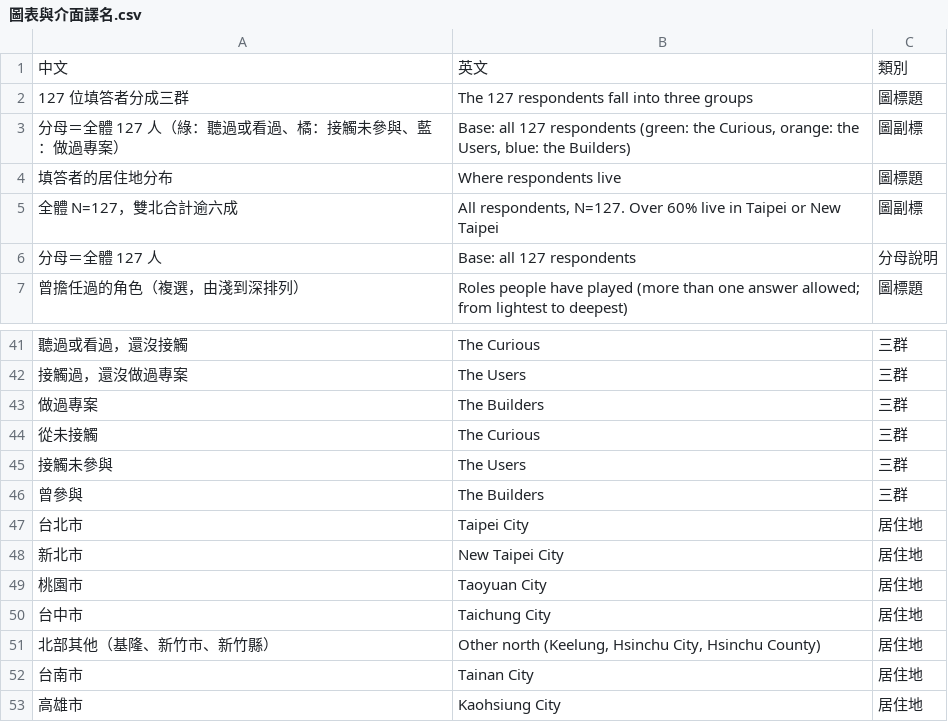
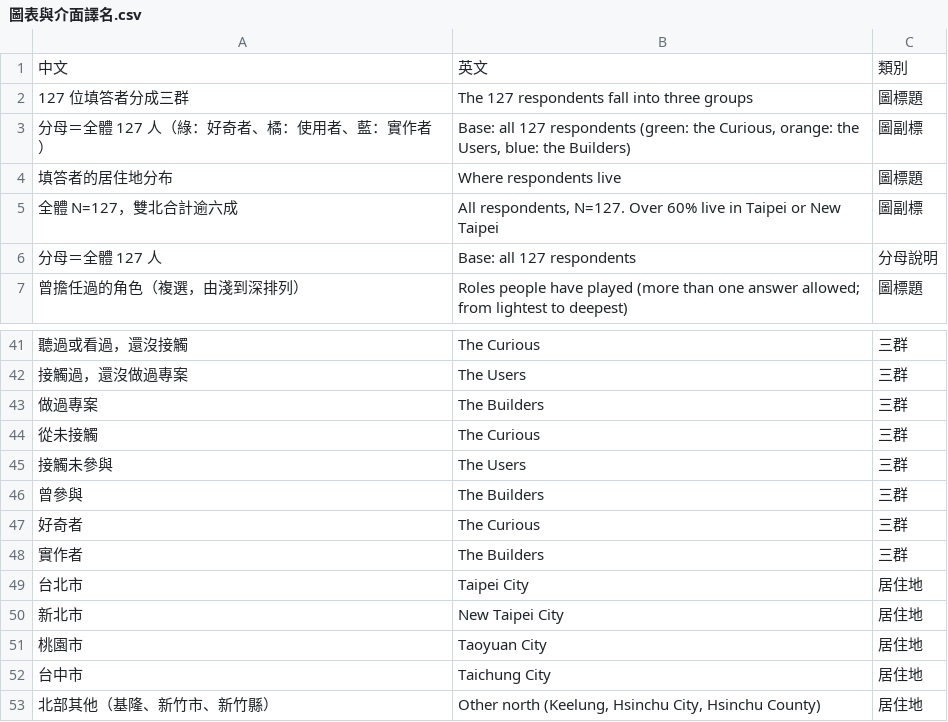
Before and after one commit to Legendream/Taiwan-civic-tech-research, a CSV file: 04_問卷分析報告/英文版/圖表與介面譯名.csv, drawn as a sheet; only a part is shown, gaps mark what is left out; the shorter side is filled out with more unchanged rows; the diff covers the shown part only; the diff names each change by its address in the sheet, - before the commit and + after, or states it on an @@ line.

```diff
--- a/04_問卷分析報告/英文版/圖表與介面譯名.csv
+++ b/04_問卷分析報告/英文版/圖表與介面譯名.csv
-A3: 分母＝全體 127 人（綠：聽過或看過、橘：接觸未參與、藍：做過專案）
+A3: 分母＝全體 127 人（綠：好奇者、橘：使用者、藍：實作者）
+row 47: 好奇者 | The Curious | 三群
+row 48: 實作者 | The Builders | 三群
```
Also changed, not shown: 13 edited cells elsewhere in this file, 9 other files.
